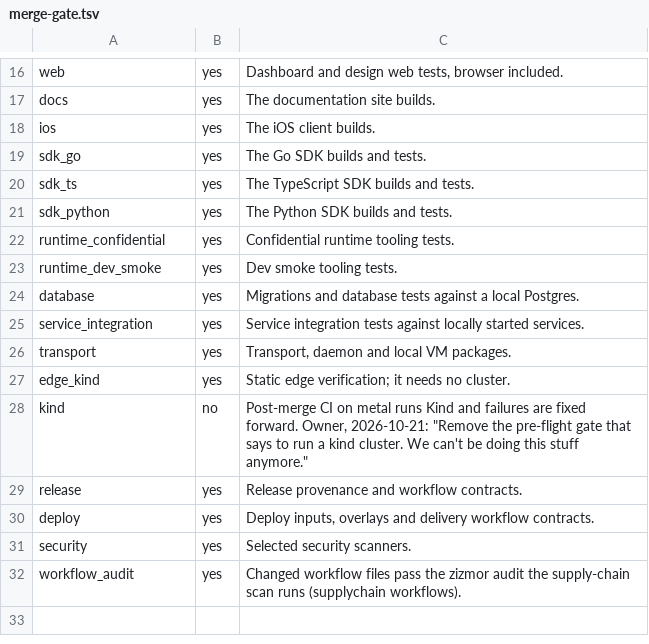
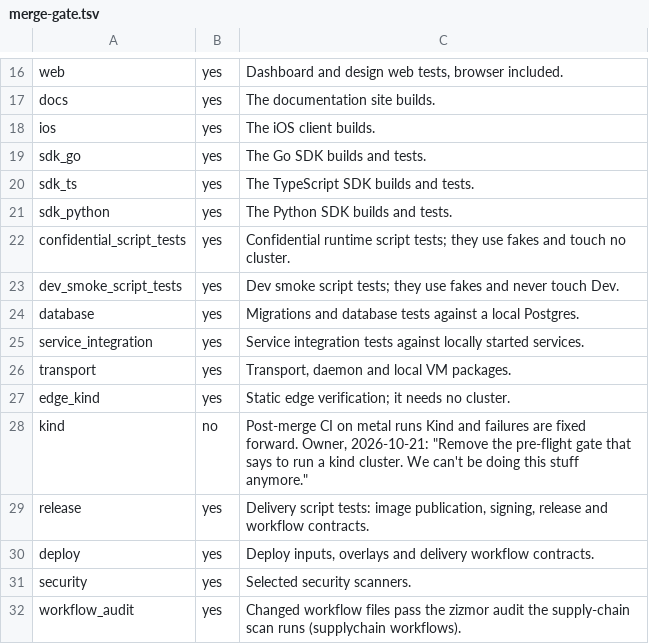
Before and after one commit to codewiresh/codewire, a TSV file: scripts/ci/select/merge-gate.tsv, drawn as a sheet; only a part is shown, gaps mark what is left out.

Commit message:
ci: name the smoke and delivery families for what they test (#3119 R9) (#3180)
Reviewed-on: #3180

```diff
--- a/scripts/ci/select/merge-gate.tsv
+++ b/scripts/ci/select/merge-gate.tsv
@@ -21,4 +21,4 @@ sdk_ts	yes	The TypeScript SDK builds and tests.
 sdk_python	yes	The Python SDK builds and tests.
-runtime_confidential	yes	Confidential runtime tooling tests.
-runtime_dev_smoke	yes	Dev smoke tooling tests.
+confidential_script_tests	yes	Confidential runtime script tests; they use fakes and touch no cluster.
+dev_smoke_script_tests	yes	Dev smoke script tests; they use fakes and never touch Dev.
 database	yes	Migrations and database tests against a local Postgres.
@@ -28,3 +28,3 @@ edge_kind	yes	Static edge verification; it needs no cluster.
 kind	no	Post-merge CI on metal runs Kind and failures are fixed forward. Owner, 2026-10-21: "Remove the pre-flight gate that says to run a kind cluster. We can't be doing this stuff anymore."
-release	yes	Release provenance and workflow contracts.
+release	yes	Delivery script tests: image publication, signing, release and workflow contracts.
 deploy	yes	Deploy inputs, overlays and delivery workflow contracts.
```
Also changed, not shown: 9 other files.
